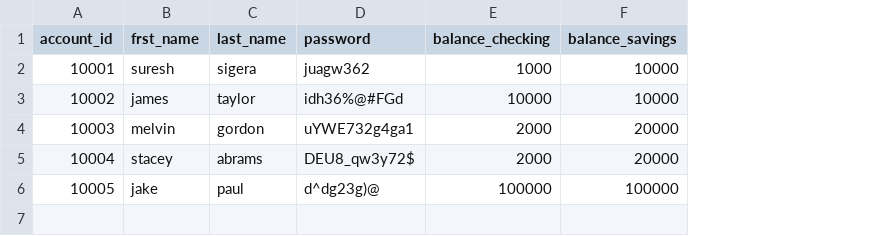
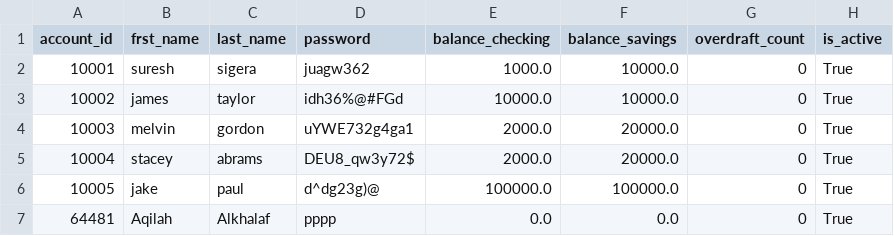
Before and after one commit to alkhalafaqilah-prog/banking-project, a CSV file: bank.csv, drawn as a sheet; the diff names each change by its address in the sheet, - before the commit and + after, or states it on an @@ line.

```diff
--- a/bank.csv
+++ b/bank.csv
+column G (overdraft_count), rows 2-6: all 0
+column H (is_active), rows 2-6: all True
-E2 (balance_checking): 1000
+E2 (balance_checking): 1000.0
-F2:F3 (balance_savings): 10000
+F2:F3 (balance_savings): 10000.0
-E3 (balance_checking): 10000
+E3 (balance_checking): 10000.0
-E4:E5 (balance_checking): 2000
+E4:E5 (balance_checking): 2000.0
-F4:F5 (balance_savings): 20000
+F4:F5 (balance_savings): 20000.0
-E6 (balance_checking): 100000
+E6 (balance_checking): 100000.0
-F6 (balance_savings): 100000
+F6 (balance_savings): 100000.0
+row 7: 64481 | Aqilah | Alkhalaf | pppp | 0.0 | 0.0 | 0 | True
```
Also changed, not shown: 1 other file.
